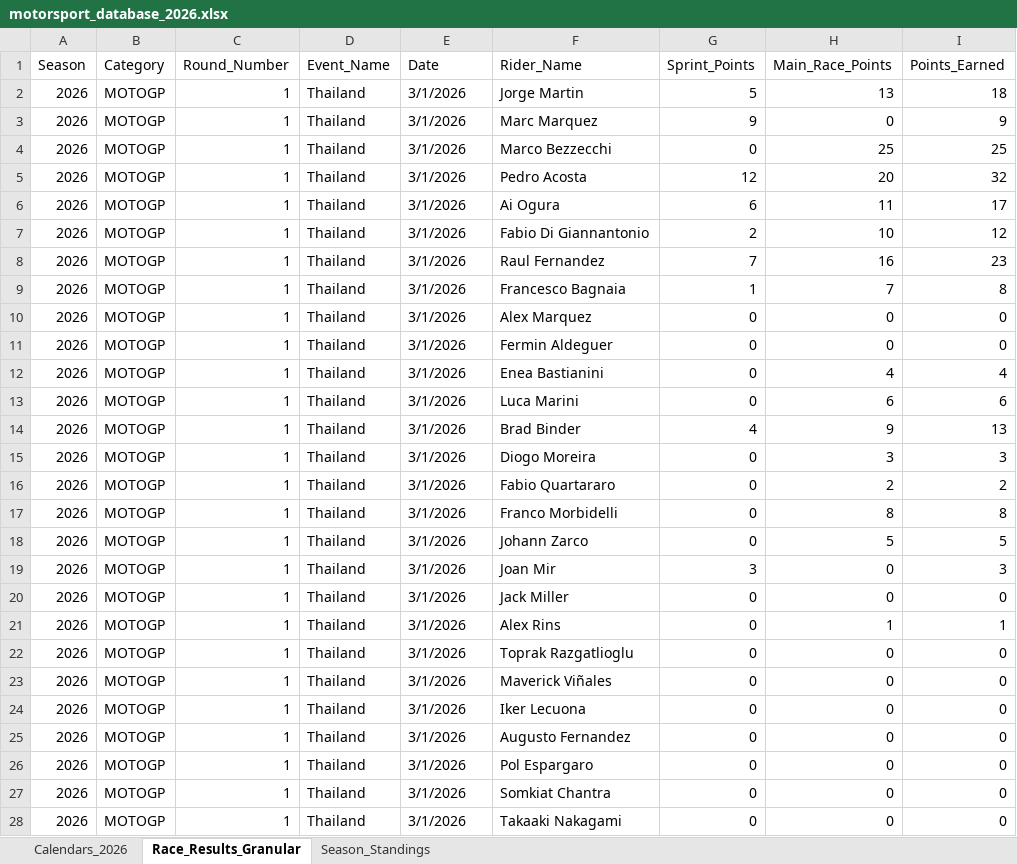
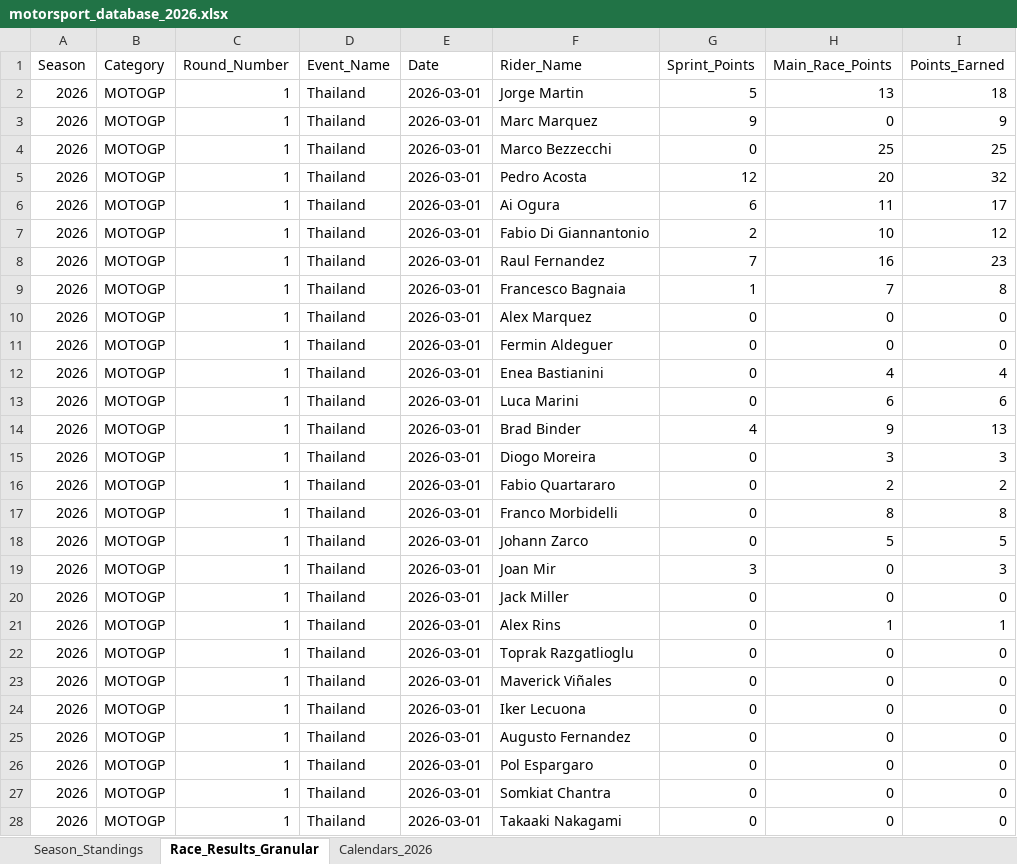
Before and after one commit to ziog2/overrevving, an Excel workbook: exports/motorsport_database_2026.xlsx, sheet Race_Results_Granular, drawn as a sheet; only a part is shown; values as stored, in another font and other column widths than the file's, no cell formats; the diff covers the shown part only; the diff names each change by its address in the sheet, - before the commit and + after, or states it on an @@ line.

```diff
--- a/exports/motorsport_database_2026.xlsx (sheet Race_Results_Granular)
+++ b/exports/motorsport_database_2026.xlsx (sheet Race_Results_Granular)
@@ sheet tab order changed: Season_Standings | Race_Results_Granular | Calendars_2026 @@
-E2:E28 (Date): 3/1/2026
+E2:E28 (Date): 2026-03-01
```
Also changed, not shown: 1525 edited cells elsewhere in this sheet, sheet Calendars_2026, sheet Season_Standings, cell formats, 14 other files.
